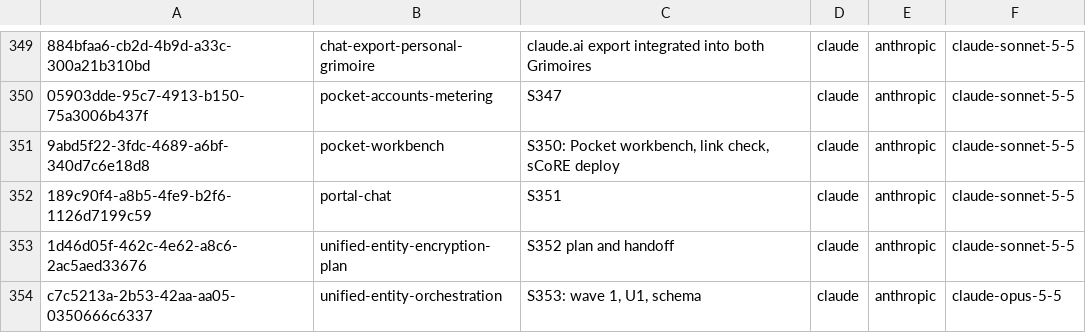
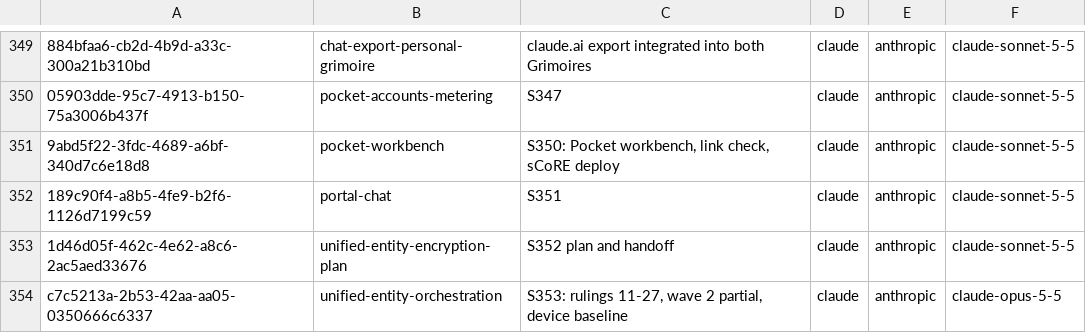
Before and after one commit to RaBbLE-Collective/RaBbLE-Grimoire, a TSV file: log/token-ledger.tsv, drawn as a sheet; only a part is shown, gaps mark what is left out; the diff names each change by its address in the sheet, - before the commit and + after, or states it on an @@ line.

Commit message:
transcribe ~ grimoire >> LATEST S353 (final), token ledger // %S353_STATE%

```diff
--- a/log/token-ledger.tsv
+++ b/log/token-ledger.tsv
-C354: S353: wave 1, U1, schema
+C354: S353: rulings 11-27, wave 2 partial, device baseline
```
Also changed, not shown: 1 other file.
